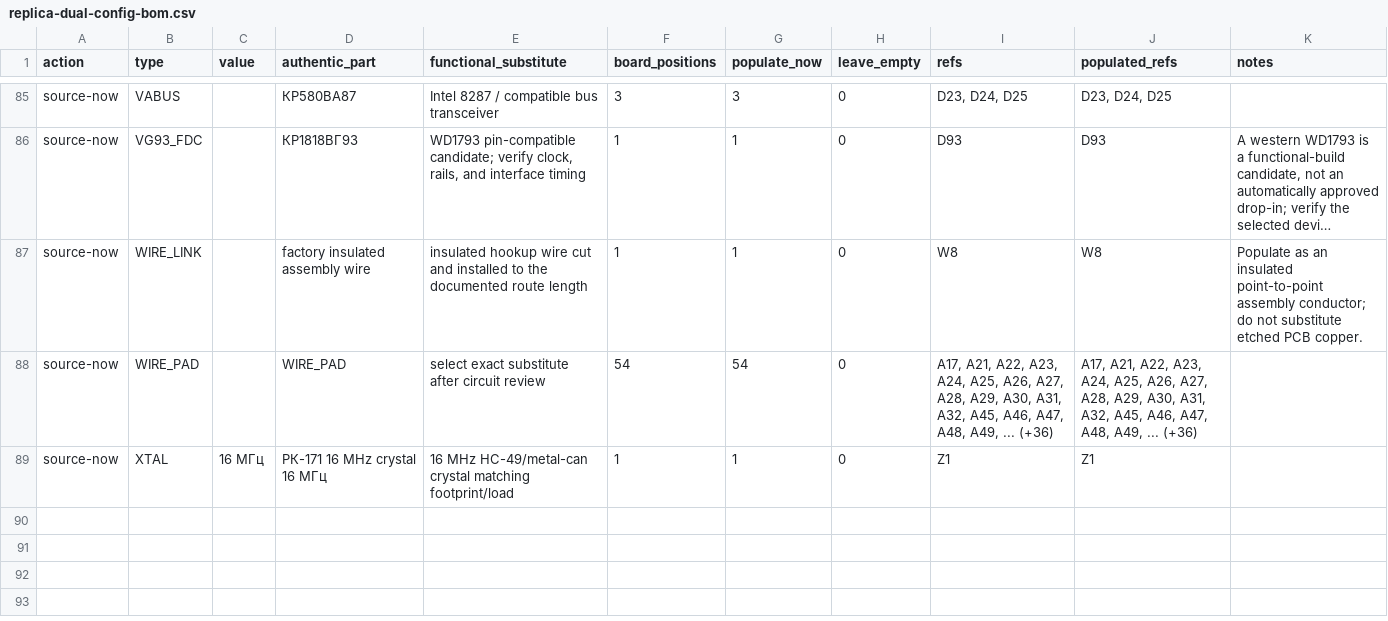
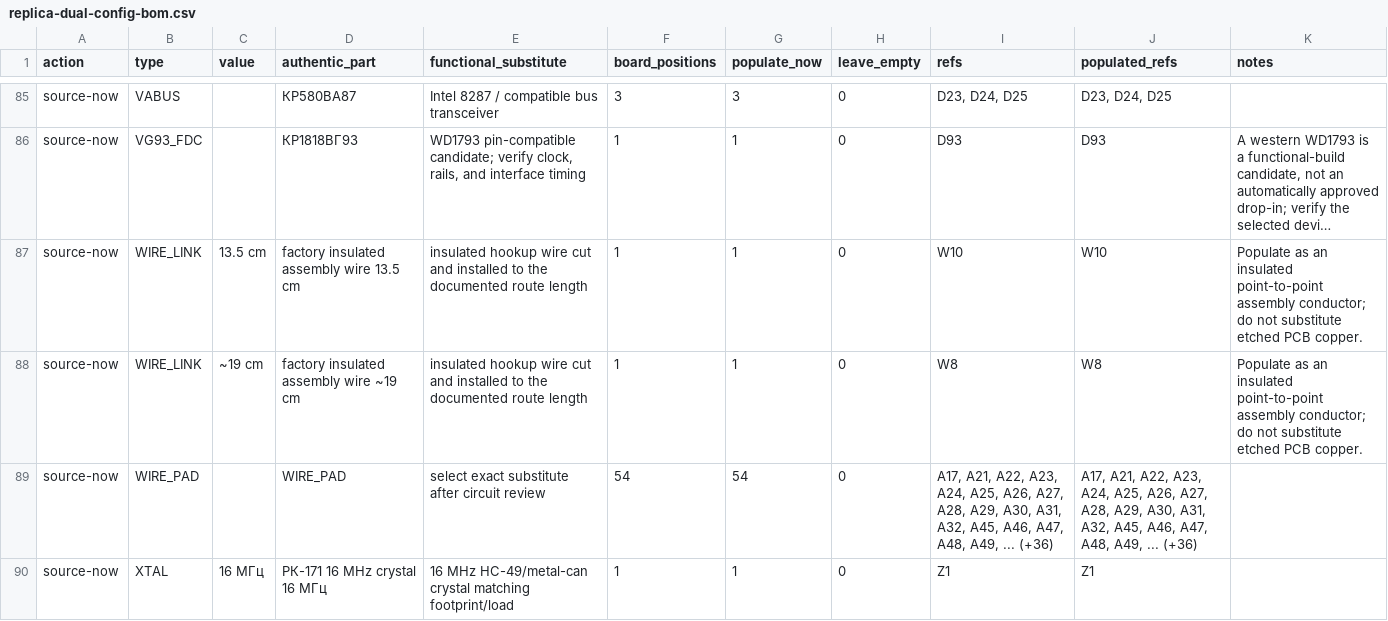
Before and after one commit to ddanila/8080-cosim, a CSV file: docs/replica-dual-config-bom.csv, drawn as a sheet; only a part is shown, gaps mark what is left out; long unchanged cells end in …; addresses are those after the commit; the diff names each change by its address in the sheet, - before the commit and + after, or states it on an @@ line.

Commit message:
Preserve factory wire A10 as assembly

```diff
--- a/docs/replica-dual-config-bom.csv
+++ b/docs/replica-dual-config-bom.csv
+row 87: source-now | WIRE_LINK | 13.5 cm | factory insulated assembly wire 13.5 cm | insulated hookup wire cut and installed to the documented route length | 1 | 1 | 0 | W10 | W10 | Populate as an insulated point-to-point assembly conductor; do not substitute etched PCB copper.
-C88 (value): (empty)
+C88 (value): ~19 cm
-D88 (authentic_part): factory insulated assembly wire
+D88 (authentic_part): factory insulated assembly wire ~19 cm
```
Also changed, not shown: 23 other files.
